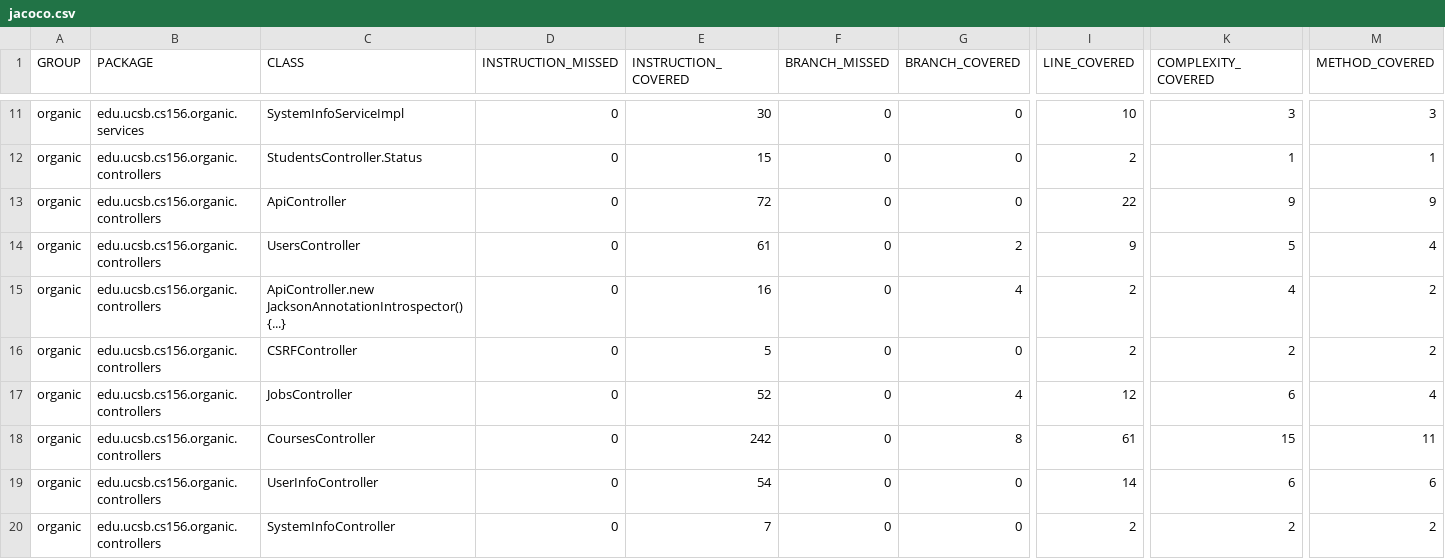
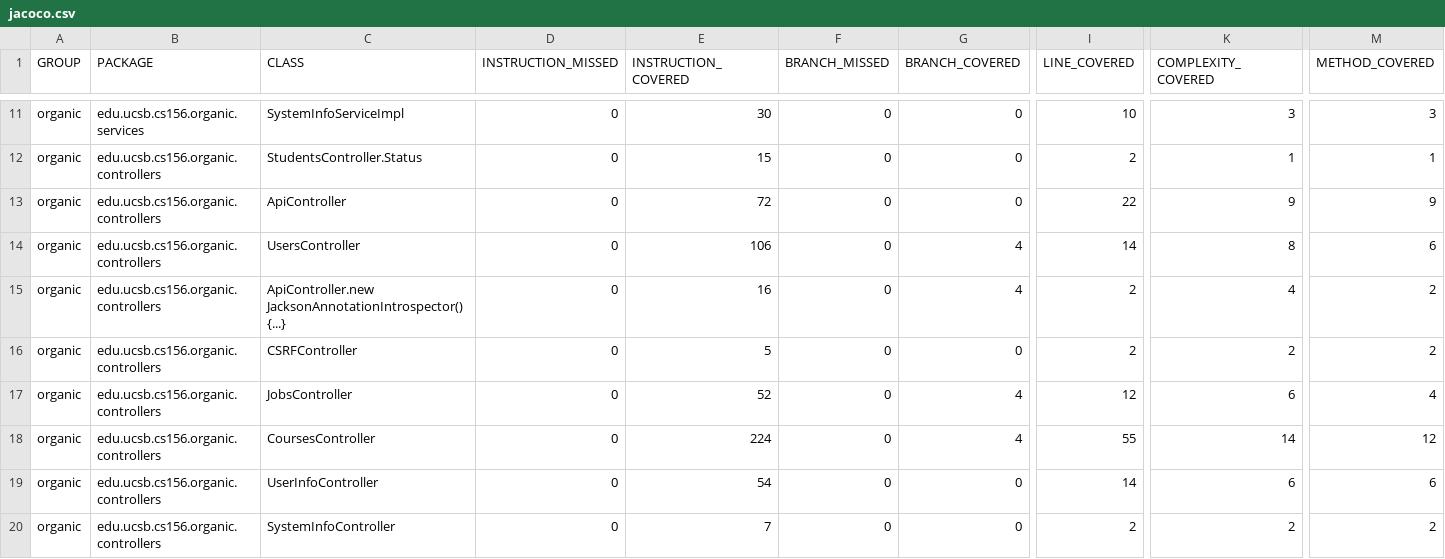
Before and after one commit to ucsb-cs156-f23/proj-organic-f23-6pm-4, a CSV file: prs/40/jacoco/jacoco.csv, drawn as a sheet; only a part is shown, gaps mark what is left out; the diff names each change by its address in the sheet, - before the commit and + after, or states it on an @@ line.

```diff
--- a/prs/40/jacoco/jacoco.csv
+++ b/prs/40/jacoco/jacoco.csv
-E14 (INSTRUCTION_COVERED): 61
+E14 (INSTRUCTION_COVERED): 106
-G14 (BRANCH_COVERED): 2
+G14 (BRANCH_COVERED): 4
-I14 (LINE_COVERED): 9
+I14 (LINE_COVERED): 14
-K14 (COMPLEXITY_COVERED): 5
+K14 (COMPLEXITY_COVERED): 8
-M14 (METHOD_COVERED): 4
+M14 (METHOD_COVERED): 6
-E18 (INSTRUCTION_COVERED): 242
+E18 (INSTRUCTION_COVERED): 224
-G18 (BRANCH_COVERED): 8
+G18 (BRANCH_COVERED): 4
-I18 (LINE_COVERED): 61
+I18 (LINE_COVERED): 55
-K18 (COMPLEXITY_COVERED): 15
+K18 (COMPLEXITY_COVERED): 14
-M18 (METHOD_COVERED): 11
+M18 (METHOD_COVERED): 12
```
Also changed, not shown: 9 other files.
